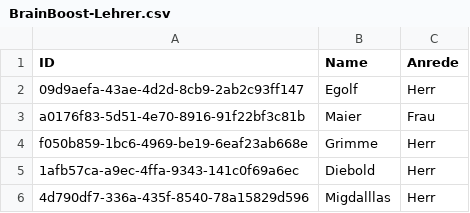
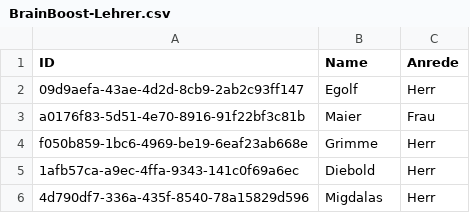
Before and after one commit to johannes-kolbe/BOGYHSS202403, a CSV file: db/data/BrainBoost-Lehrer.csv, drawn as a sheet.

```diff
--- a/db/data/BrainBoost-Lehrer.csv
+++ b/db/data/BrainBoost-Lehrer.csv
@@ -5,2 +5,2 @@ f050b859-1bc6-4969-be19-6eaf23ab668e;Grimme;Herr
 1afb57ca-a9ec-4ffa-9343-141c0f69a6ec;Diebold;Herr
-4d790df7-336a-435f-8540-78a15829d596;Migdalllas;Herr
+4d790df7-336a-435f-8540-78a15829d596;Migdalas;Herr
```
Also changed, not shown: db/data/BrainBoost-Fach.csv, db/data/BrainBoost-Lernstoff.csv, 2 other files.
